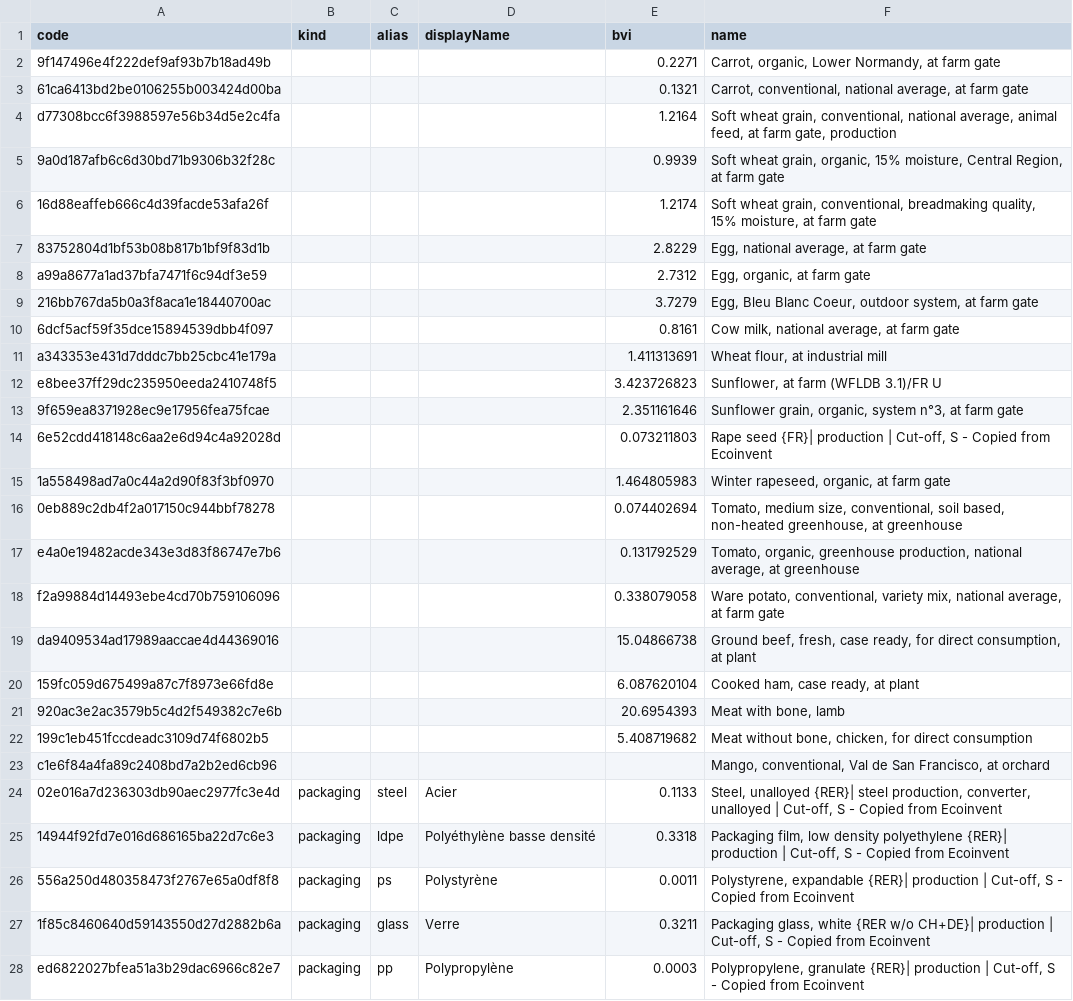
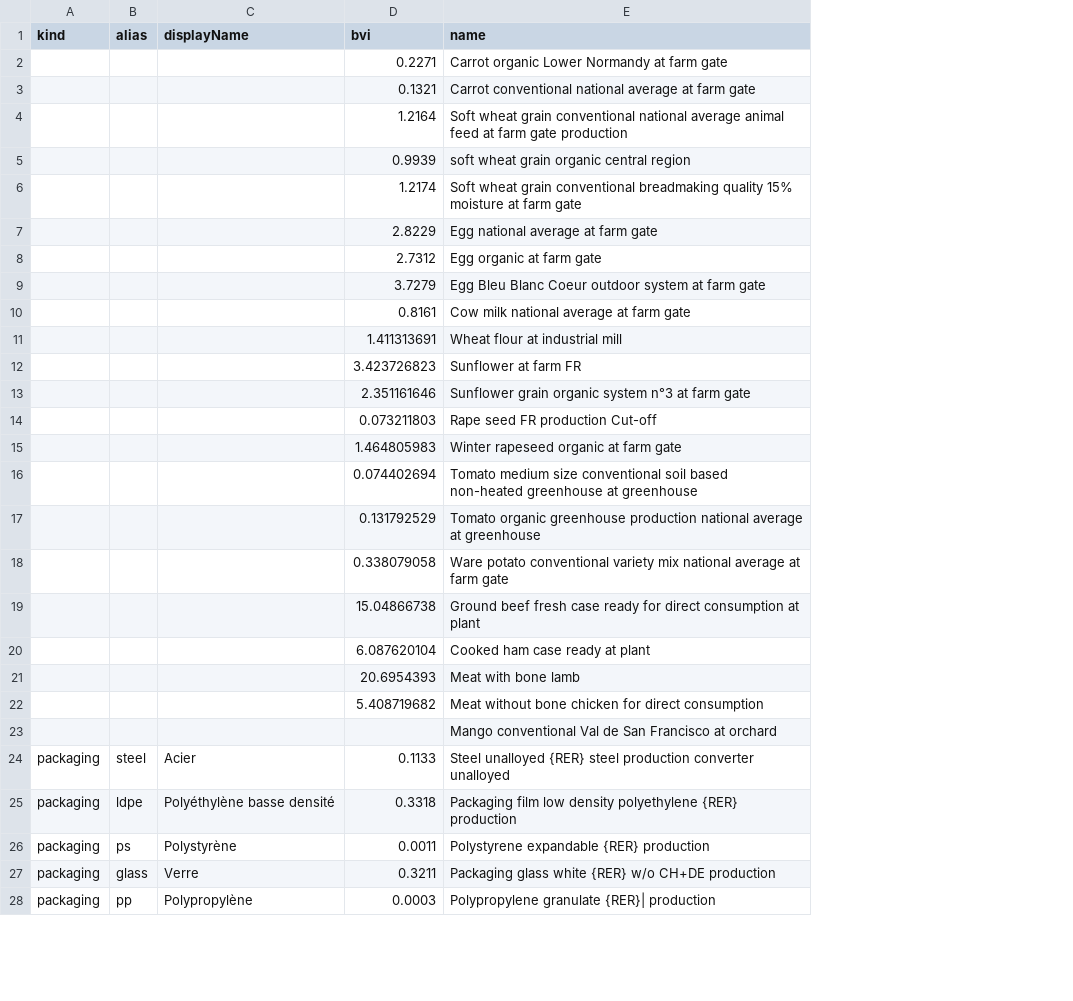
Before and after one commit to MTES-MCT/ecobalyse, a CSV file: data/food/export_agb/builder_processes_to_export.csv, drawn as a sheet; only a part is shown; removed rows and columns are numbered as before the commit, all else as after; the diff covers the shown part only; the diff names each change by its address in the sheet, - before the commit and + after, or states it on an @@ line.

```diff
--- a/data/food/export_agb/builder_processes_to_export.csv
+++ b/data/food/export_agb/builder_processes_to_export.csv
-column A (code), rows 2-28: 9f147496e4f222def9af93b7b18ad49b | 61ca6413bd2be0106255b003424d00ba | d77308bcc6f3988597e56b34d5e2c4fa | 9a0d187afb6c6d30bd71b9306b32f28c | 16d88eaffeb666c4d39facde53afa26f | 83752804d1bf53b08b817b1bf9f83d1b | a99a8677a1ad37bfa7471f6c94df3e59 | 216bb767da5b0a3f8aca1e18440700ac | 6dcf5acf59f35dce15894539dbb4f097 | a343353e431d7dddc7bb25cbc41e179a | e8bee37ff29dc235950eeda2410748f5 | 9f659ea8371928ec9e17956fea75fcae | 6e52cdd418148c6aa2e6d94c4a92028d | 1a558498ad7a0c44a2d90f83f3bf0970 | 0eb889c2db4f2a017150c944bbf78278 | e4a0e19482acde343e3d83f86747e7b6 | f2a99884d14493ebe4cd70b759106096 | da9409534ad17989aaccae4d44369016 | 159fc059d675499a87c7f8973e66fd8e | 920ac3e2ac3579b5c4d2f549382c7e6b | 199c1eb451fccdeadc3109d74f6802b5 | c1e6f84a4fa89c2408bd7a2b2ed6cb96 | 02e016a7d236303db90aec2977fc3e4d | 14944f92fd7e016d686165ba22d7c6e3 | 556a250d480358473f2767e65a0df8f8 | 1f85c8460640d59143550d27d2882b6a | ed6822027bfea51a3b29dac6966c82e7
-E2 (name): Carrot, organic, Lower Normandy, at farm gate
+E2 (name): Carrot organic Lower Normandy at farm gate
-E3 (name): Carrot, conventional, national average, at farm…
+E3 (name): Carrot conventional national average at farm…
-E4 (name): Soft wheat grain, conventional, national average, animal feed, at farm gate, production
+E4 (name): Soft wheat grain conventional national average animal feed at farm gate production
-E5 (name): Soft wheat grain, organic, 15% moisture, Central Region, at farm gate
+E5 (name): soft wheat grain organic central region
-E6 (name): Soft wheat grain, conventional, breadmaking quality, 15% moisture, at farm…
+E6 (name): Soft wheat grain conventional breadmaking quality 15% moisture at farm…
-E7 (name): Egg, national average, at farm gate
+E7 (name): Egg national average at farm gate
-E8 (name): Egg, organic, at farm gate
+E8 (name): Egg organic at farm gate
-E9 (name): Egg, Bleu Blanc Coeur, outdoor system, at farm…
+E9 (name): Egg Bleu Blanc Coeur outdoor system at farm…
-E10 (name): Cow milk, national average, at farm gate
+E10 (name): Cow milk national average at farm gate
-E11 (name): Wheat flour, at industrial mill
+E11 (name): Wheat flour at industrial mill
-E12 (name): Sunflower, at farm (WFLDB 3.1)/FR U
+E12 (name): Sunflower at farm FR
-E13 (name): Sunflower grain, organic, system n°3, at farm…
+E13 (name): Sunflower grain organic system n°3 at farm…
-E14 (name): Rape seed {FR}| production | Cut-off, S - Copied from Ecoinvent
+E14 (name): Rape seed FR production Cut-off
-E15 (name): Winter rapeseed, organic, at farm gate
+E15 (name): Winter rapeseed organic at farm gate
-E16 (name): Tomato, medium size, conventional, soil based, non-heated greenhouse, at greenhouse
+E16 (name): Tomato medium size conventional soil based non-heated greenhouse at greenhouse
-E17 (name): Tomato, organic, greenhouse production, national average, at greenhouse
+E17 (name): Tomato organic greenhouse production national average at greenhouse
-E18 (name): Ware potato, conventional, variety mix, national average, at farm…
+E18 (name): Ware potato conventional variety mix national average at farm…
-E19 (name): Ground beef, fresh, case ready, for direct consumption, at plant
+E19 (name): Ground beef fresh case ready for direct consumption at plant
-E20 (name): Cooked ham, case ready, at plant
+E20 (name): Cooked ham case ready at plant
-E21 (name): Meat with bone, lamb
+E21 (name): Meat with bone lamb
-E22 (name): Meat without bone, chicken, for direct…
+E22 (name): Meat without bone chicken for direct…
-E23 (name): Mango, conventional, Val de San Francisco, at orchard
+E23 (name): Mango conventional Val de San Francisco at orchard
-E24 (name): Steel, unalloyed {RER}| steel production, converter, unalloyed | Cut-off, S - Copied from Ecoinvent
+E24 (name): Steel unalloyed {RER} steel production converter unalloyed
-E25 (name): Packaging film, low density polyethylene {RER}| production | Cut-off, S - Copied from Ecoinvent
+E25 (name): Packaging film low density polyethylene {RER} production
-E26 (name): Polystyrene, expandable {RER}| production | Cut-off, S - Copied from Ecoinvent
+E26 (name): Polystyrene expandable {RER} production
-E27 (name): Packaging glass, white {RER w/o CH+DE}| production | Cut-off, S - Copied from Ecoinvent
+E27 (name): Packaging glass white {RER} w/o CH+DE production
-E28 (name): Polypropylene, granulate {RER}| production | Cut-off, S - Copied from Ecoinvent
+E28 (name): Polypropylene granulate {RER}| production
```
Also changed, not shown: 20 edited cells elsewhere in this file, 3 other files.
